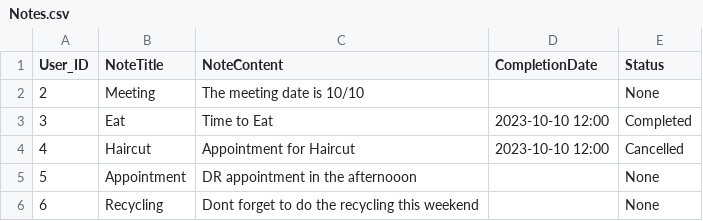
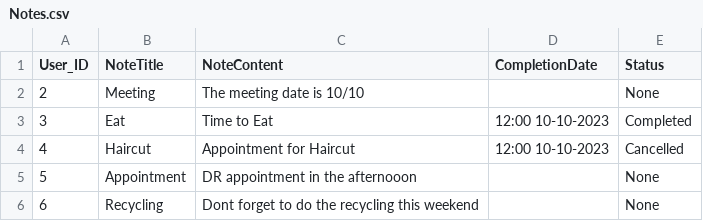
Before and after one commit to KatherineMulder/ITPR6.518-Enterprise-Software-Development-Development, a CSV file: data/Notes.csv, drawn as a sheet.

```diff
--- a/data/Notes.csv
+++ b/data/Notes.csv
@@ -2,4 +2,4 @@ User_ID,NoteTitle,NoteContent,CompletionDate,Status
 2,Meeting,The meeting date is 10/10,,None
-3,Eat,Time to Eat,2023-10-10 12:00,Completed
-4,Haircut,Appointment for Haircut,2023-10-10 12:00,Cancelled
+3,Eat,Time to Eat,12:00 10-10-2023,Completed
+4,Haircut,Appointment for Haircut,12:00 10-10-2023,Cancelled
 5,Appointment,DR appointment in the afternooon,,None
```
Also changed, not shown: 4 other files.
